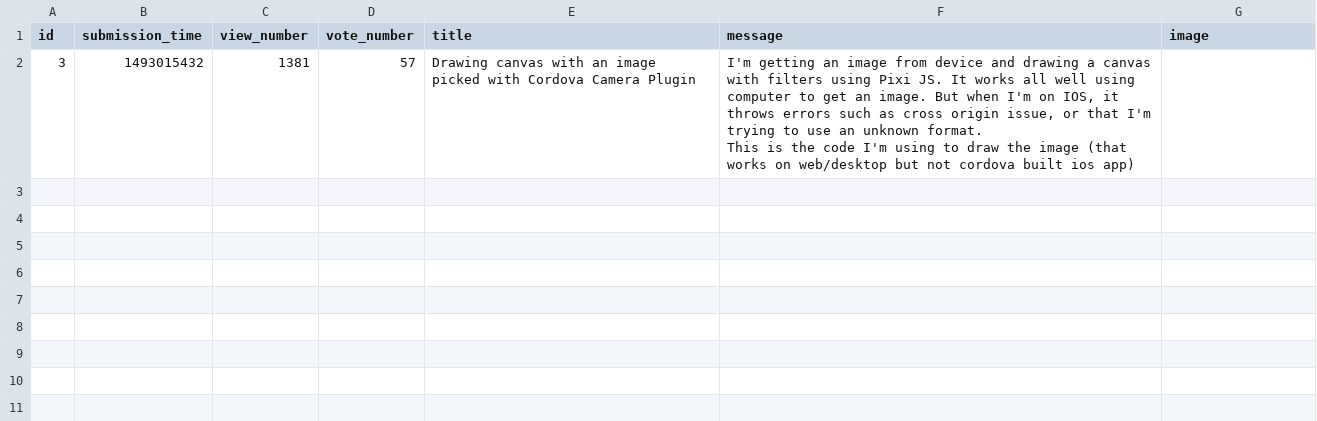
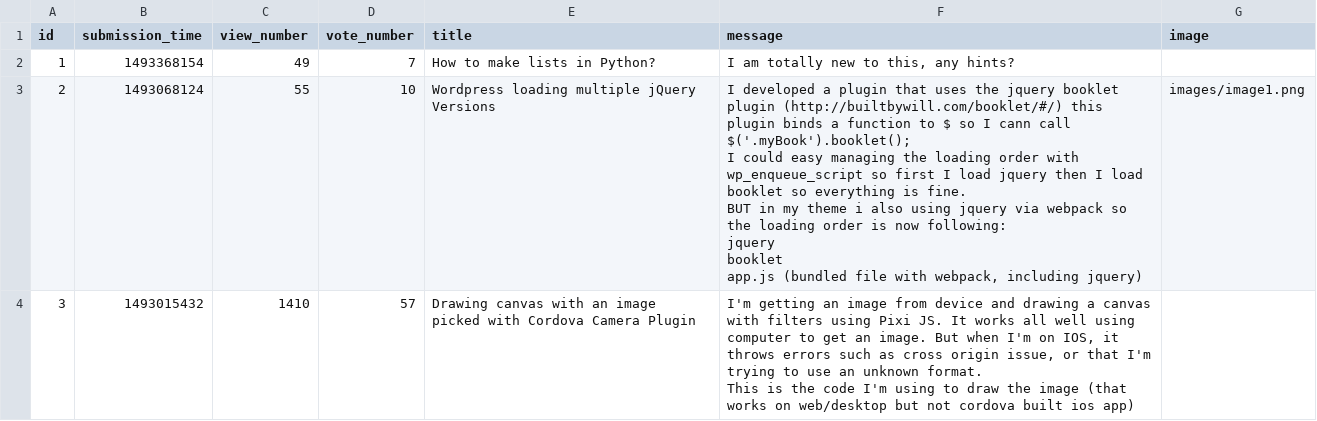
Before and after one commit to Nicolae-Peptea/AskMate, a CSV file: data_play/question.csv, drawn as a sheet.

```diff
--- a/data_play/question.csv
+++ b/data_play/question.csv
@@ -1,4 +1,15 @@
 id,submission_time,view_number,vote_number,title,message,image
-3,1493015432,1381,57,Drawing canvas with an image picked with Cordova Camera Plugin,"I'm getting an image from device and drawing a canvas with filters using Pixi JS. It works all well using computer to get an image. But when I'm on IOS, it throws errors such as cross origin issue, or that I'm trying to use an unknown format.
-
-This is the code I'm using to draw the image (that works on web/desktop but not cordova built ios app)",
+1,1493368154,49,7,How to make lists in Python?,"I am totally new to this, any hints?",
+2,1493068124,55,10,Wordpress loading multiple jQuery Versions,"I developed a plugin that uses the jquery booklet plugin (http://builtbywill.com/booklet/#/) this plugin binds a function to $ so I cann call $('.myBook').booklet();
+
+I could easy managing the loading order with wp_enqueue_script so first I load jquery then I load booklet so everything is fine.
+
+BUT in my theme i also using jquery via webpack so the loading order is now following:
+
+jquery
+booklet
+app.js (bundled file with webpack, including jquery)",images/image1.png
+3,1493015432,1410,57,Drawing canvas with an image picked with Cordova Camera Plugin,"I'm getting an image from device and drawing a canvas with filters using Pixi JS. It works all well using computer to get an image. But when I'm on IOS, it throws errors such as cross origin issue, or that I'm trying to use an unknown format.
+
+
+This is the code I'm using to draw the image (that works on web/desktop but not cordova built ios app)",
```
Also changed, not shown: 4 other files.
